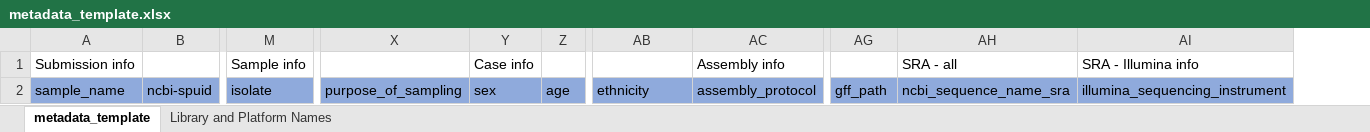
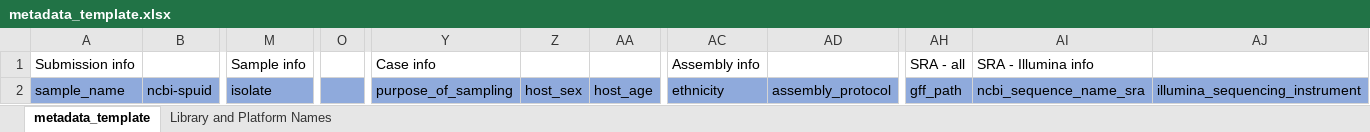
Before and after one commit to CDCgov/tostadas, an Excel workbook: assets/metadata_template.xlsx, sheet metadata_template, drawn as a sheet; only a part is shown, gaps mark what is left out; values as stored, in another font and other column widths than the file's, no borders; removed rows and columns are numbered as before the commit, all else as after; rows hold the shown columns only; the diff names each change by its address in the sheet, - before the commit and + after, or states it on an @@ line.

Commit message:
update metadata template to match test metadata sheets

```diff
--- a/assets/metadata_template.xlsx (sheet metadata_template)
+++ b/assets/metadata_template.xlsx (sheet metadata_template)
+column O, empty
-column Y, row 2: sex
-column Z, row 2: age
+column Z, row 2: host_sex
+column AA, row 2: host_age
-row 1: Submission info |  | Sample info |  | Case info |  |  | Assembly info |  | SRA - all | SRA - Illumina info
+row 1: Submission info |  | Sample info |  | Case info |  |  | Assembly info |  | SRA - all | SRA - Illumina info
```
